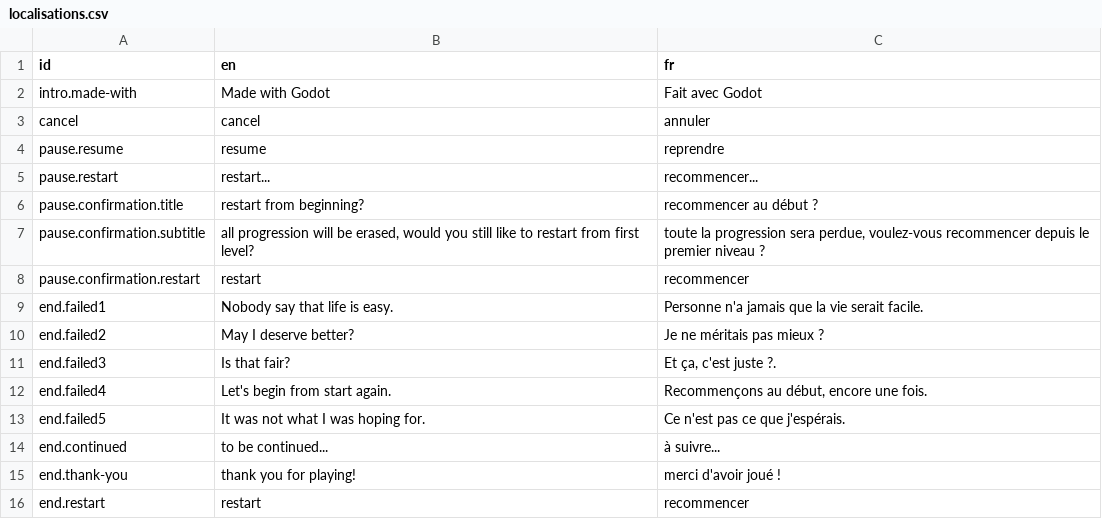
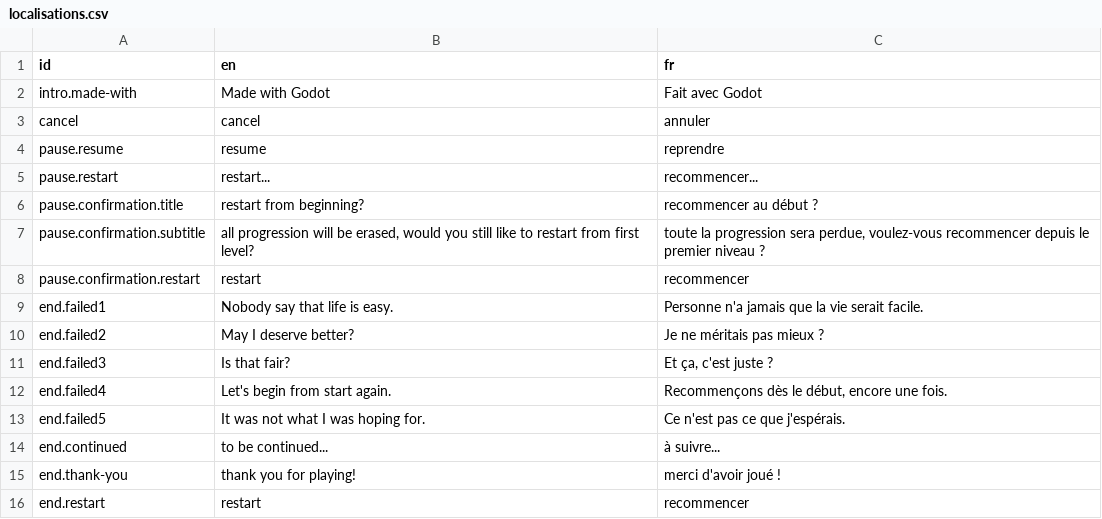
Before and after one commit to Lisapple/noon, a CSV file: data/localisations.csv, drawn as a sheet.

Commit message:
Fixing typo in quotes and localisations

```diff
--- a/data/localisations.csv
+++ b/data/localisations.csv
@@ -10,4 +10,4 @@ end.failed1,"Nobody say that life is easy.","Personne n'a jamais que la vie sera
 end.failed2,"May I deserve better?","Je ne méritais pas mieux ?"
-end.failed3,"Is that fair?","Et ça, c'est juste ?."
-end.failed4,"Let's begin from start again.","Recommençons au début, encore une fois."
+end.failed3,"Is that fair?","Et ça, c'est juste ?"
+end.failed4,"Let's begin from start again.","Recommençons dès le début, encore une fois."
 end.failed5,"It was not what I was hoping for.","Ce n'est pas ce que j'espérais."
```
Also changed, not shown: data/quotes.csv, 4 other files.
